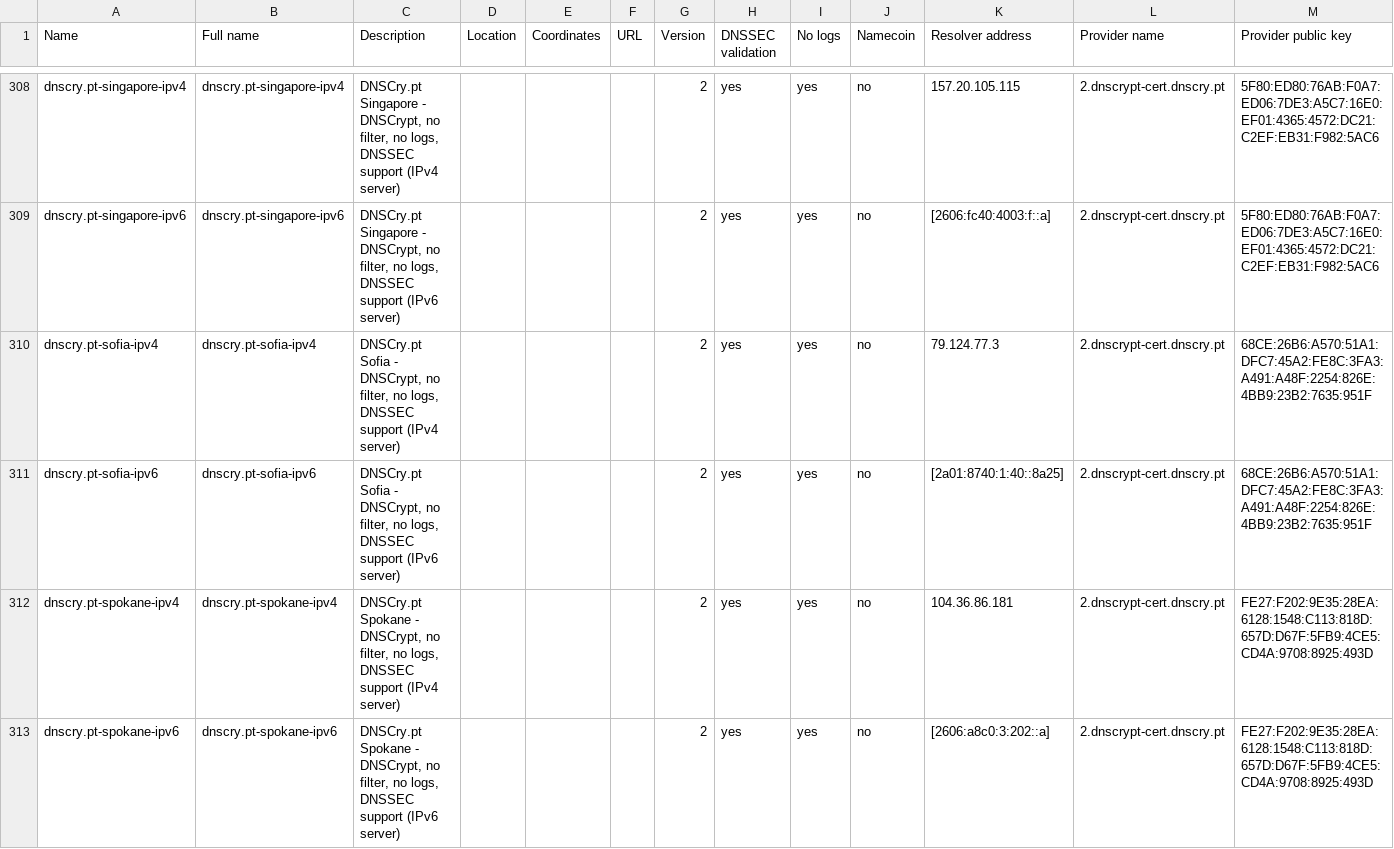
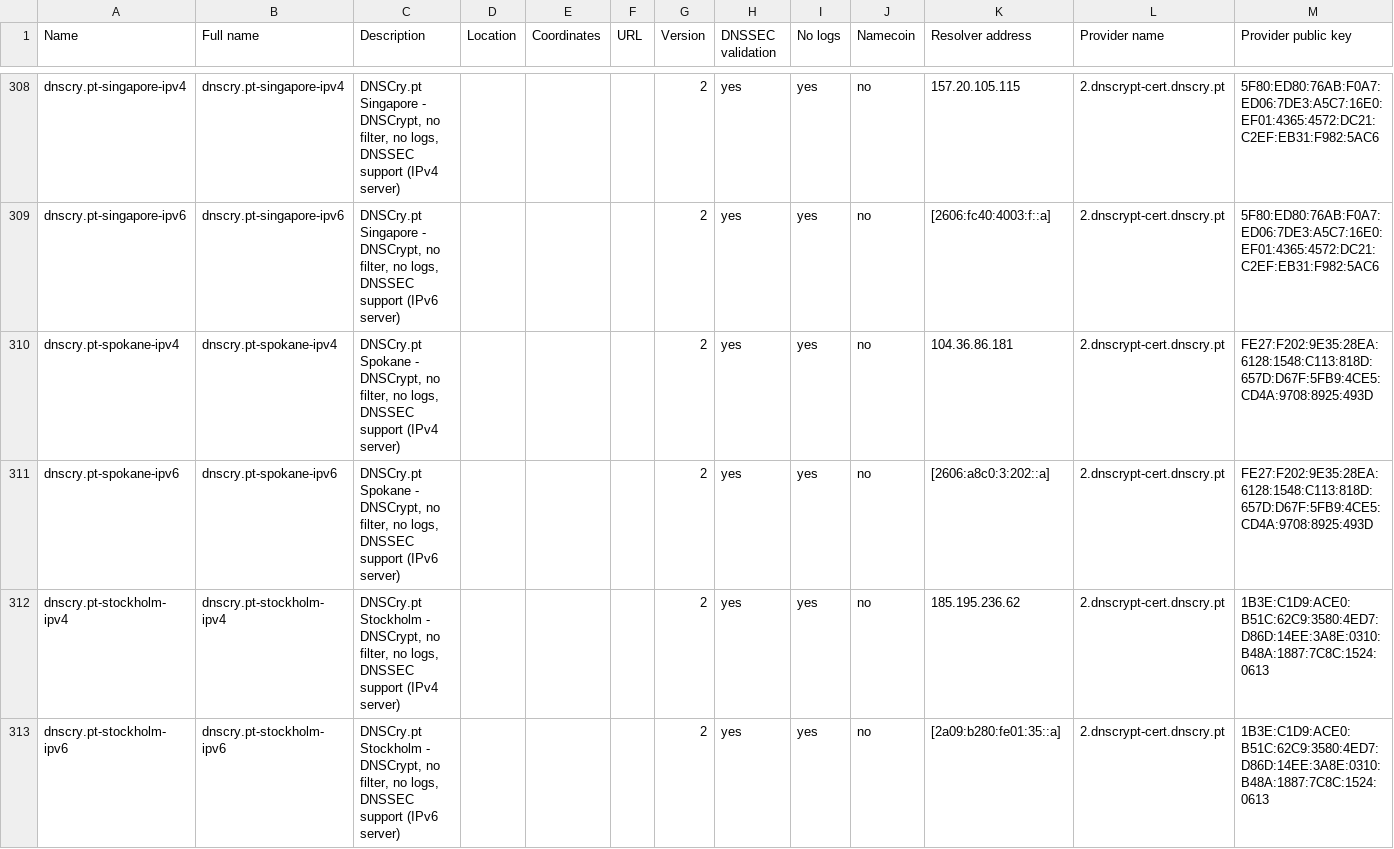
Before and after one commit to DNSCrypt/dnscrypt-resolvers, a CSV file: v1/dnscrypt-resolvers.csv, drawn as a sheet; only a part is shown, gaps mark what is left out; the shorter side is filled out with more unchanged rows; rows hold the shown columns only; the diff names each change by its address in the sheet, - before the commit and + after, or states it on an @@ line.

Commit message:
Remove dnscry.pt-sofia

```diff
--- a/v1/dnscrypt-resolvers.csv
+++ b/v1/dnscrypt-resolvers.csv
-row 310: dnscry.pt-sofia-ipv4 | dnscry.pt-sofia-ipv4 | DNSCry.pt Sofia - DNSCrypt, no filter, no logs, DNSSEC support (IPv4 server) |  |  |  | 2 | yes | yes | no | 79.124.77.3 | 2.dnscrypt-cert.dnscry.pt | 68CE:26B6:A570:51A1:DFC7:45A2:FE8C:3FA3:A491:A48F:2254:826E:4BB9:23B2:7635:951F
-row 311: dnscry.pt-sofia-ipv6 | dnscry.pt-sofia-ipv6 | DNSCry.pt Sofia - DNSCrypt, no filter, no logs, DNSSEC support (IPv6 server) |  |  |  | 2 | yes | yes | no | [2a01:8740:1:40::8a25] | 2.dnscrypt-cert.dnscry.pt | 68CE:26B6:A570:51A1:DFC7:45A2:FE8C:3FA3:A491:A48F:2254:826E:4BB9:23B2:7635:951F
```
Also changed, not shown: 5 other files.
